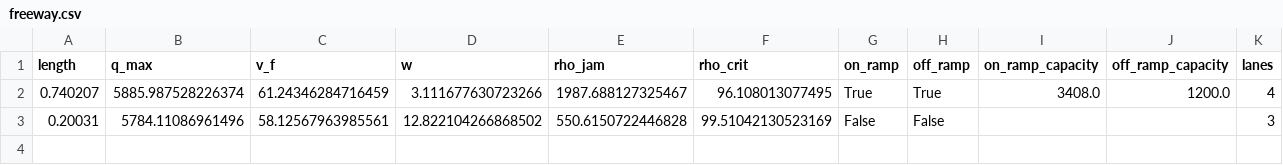
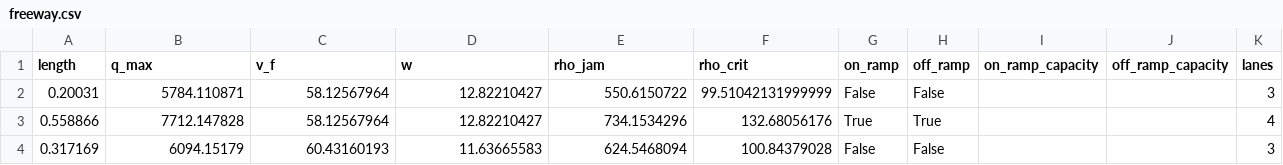
Before and after one commit to HodgeLab/ctm-for-dwc, a CSV file: case_studies/I880N_1mi/freeway.csv, drawn as a sheet.

Commit message:
Regenerate freeways for all other case studies using unlimited ramp capacity

```diff
--- a/case_studies/I880N_1mi/freeway.csv
+++ b/case_studies/I880N_1mi/freeway.csv
@@ -1,3 +1,4 @@
 length,q_max,v_f,w,rho_jam,rho_crit,on_ramp,off_ramp,on_ramp_capacity,off_ramp_capacity,lanes
-0.740207,5885.987528226374,61.24346284716459,3.111677630723266,1987.688127325467,96.108013077495,True,True,3408.0,1200.0,4
-0.20031,5784.11086961496,58.12567963985561,12.822104266868502,550.6150722446828,99.51042130523169,False,False,,,3
+0.20031,5784.110871,58.12567964,12.82210427,550.6150722,99.51042131999999,False,False,,,3
+0.558866,7712.147828,58.12567964,12.82210427,734.1534296,132.68056176,True,True,,,4
+0.317169,6094.15179,60.43160193,11.63665583,624.5468094,100.84379028,False,False,,,3
```
Also changed, not shown: case_studies/I880N_10mi/freeway.csv, case_studies/I880N_5mi/freeway.csv.
